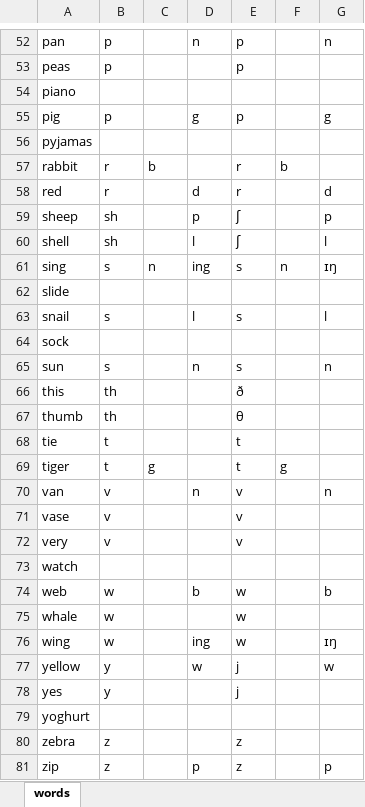
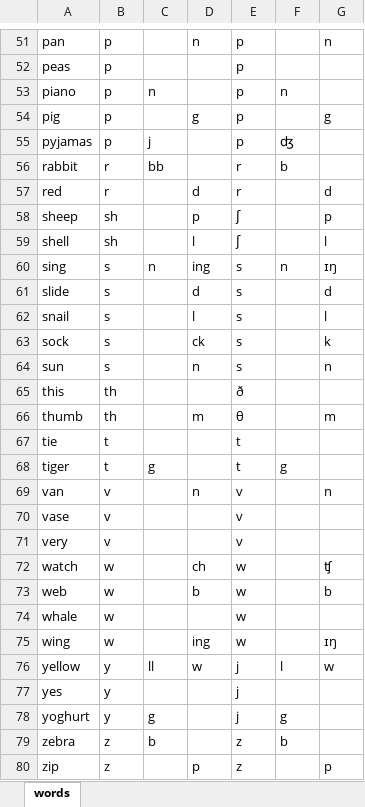
Before and after one commit to bairdel/phonetics, an Excel workbook: phonetics/data/words.xlsx, sheet words, drawn as a sheet; only a part is shown, gaps mark what is left out; values as stored, in another font and other column widths than the file's, no borders; table styles not drawn; addresses are those after the commit; the diff covers the shown part only; the diff names each change by its address in the sheet, - before the commit and + after, or states it on an @@ line.

Commit message:
colours sort of working but not based on placement in word

```diff
--- a/phonetics/data/words.xlsx (sheet words)
+++ b/phonetics/data/words.xlsx (sheet words)
-B53: (empty)
+B53: p
-C53: (empty)
+C53: n
-E53: (empty)
+E53: p
-F53: (empty)
+F53: n
-B55: (empty)
+B55: p
-C55: (empty)
+C55: j
-E55: (empty)
+E55: p
-F55: (empty)
+F55: ʤ
-C56: b
+C56: bb
-B61: (empty)
+B61: s
-D61: (empty)
+D61: d
-E61: (empty)
+E61: s
-G61: (empty)
+G61: d
-B63: (empty)
+B63: s
-D63: (empty)
+D63: ck
-E63: (empty)
+E63: s
-G63: (empty)
+G63: k
-D66: (empty)
+D66: m
-G66: (empty)
+G66: m
-B72: (empty)
+B72: w
-D72: (empty)
+D72: ch
-E72: (empty)
+E72: w
-G72: (empty)
+G72: ʧ
-C76: (empty)
+C76: ll
-F76: (empty)
+F76: l
-B78: (empty)
+B78: y
-C78: (empty)
+C78: g
-E78: (empty)
+E78: j
-F78: (empty)
+F78: g
-C79: (empty)
+C79: b
-F79: (empty)
+F79: b
```
Also changed, not shown: 1 removed row and 71 edited cells elsewhere in this sheet, 2 other files.
